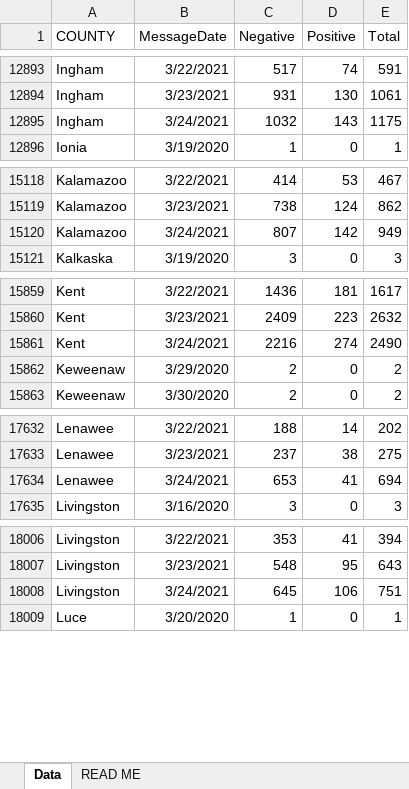
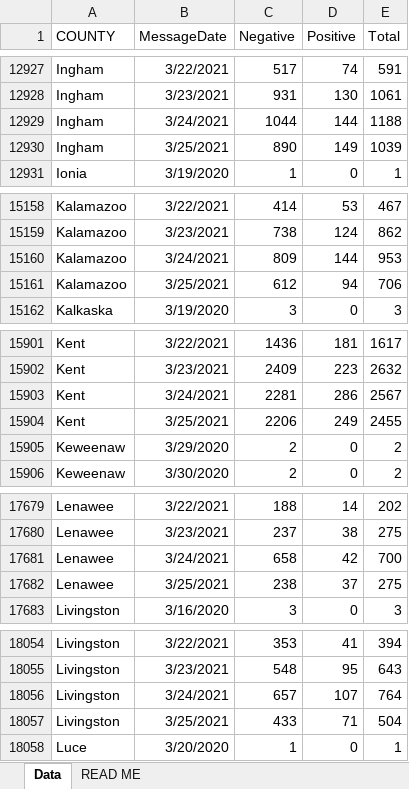
Before and after one commit to damaneice/covid-19, an Excel workbook: src/data/Diagnostic_Tests_by_Result_and_County.xlsx, sheet Data, drawn as a sheet; only a part is shown, gaps mark what is left out; values as stored, in another font and other column widths than the file's, no borders; addresses are those after the commit; the diff covers the shown part only; the diff names each change by its address in the sheet, - before the commit and + after, or states it on an @@ line.

Commit message:
Update Covid case data 202103270408

```diff
--- a/src/data/Diagnostic_Tests_by_Result_and_County.xlsx (sheet Data)
+++ b/src/data/Diagnostic_Tests_by_Result_and_County.xlsx (sheet Data)
-C12929 (Negative): 1032
+C12929 (Negative): 1044
-D12929 (Positive): 143
+D12929 (Positive): 144
-E12929 (Total): 1175
+E12929 (Total): 1188
+row 12930: Ingham | 3/25/2021 | 890 | 149 | 1039
-C15160 (Negative): 807
+C15160 (Negative): 809
-D15160 (Positive): 142
+D15160 (Positive): 144
-E15160 (Total): 949
+E15160 (Total): 953
+row 15161: Kalamazoo | 3/25/2021 | 612 | 94 | 706
-C15903 (Negative): 2216
+C15903 (Negative): 2281
-D15903 (Positive): 274
+D15903 (Positive): 286
-E15903 (Total): 2490
+E15903 (Total): 2567
+row 15904: Kent | 3/25/2021 | 2206 | 249 | 2455
-C17681 (Negative): 653
+C17681 (Negative): 658
-D17681 (Positive): 41
+D17681 (Positive): 42
-E17681 (Total): 694
+E17681 (Total): 700
+row 17682: Lenawee | 3/25/2021 | 238 | 37 | 275
-C18056 (Negative): 645
+C18056 (Negative): 657
-D18056 (Positive): 106
+D18056 (Positive): 107
-E18056 (Total): 751
+E18056 (Total): 764
+row 18057: Livingston | 3/25/2021 | 433 | 71 | 504
```
Also changed, not shown: 81 added rows and 72 edited cells elsewhere in this sheet.
